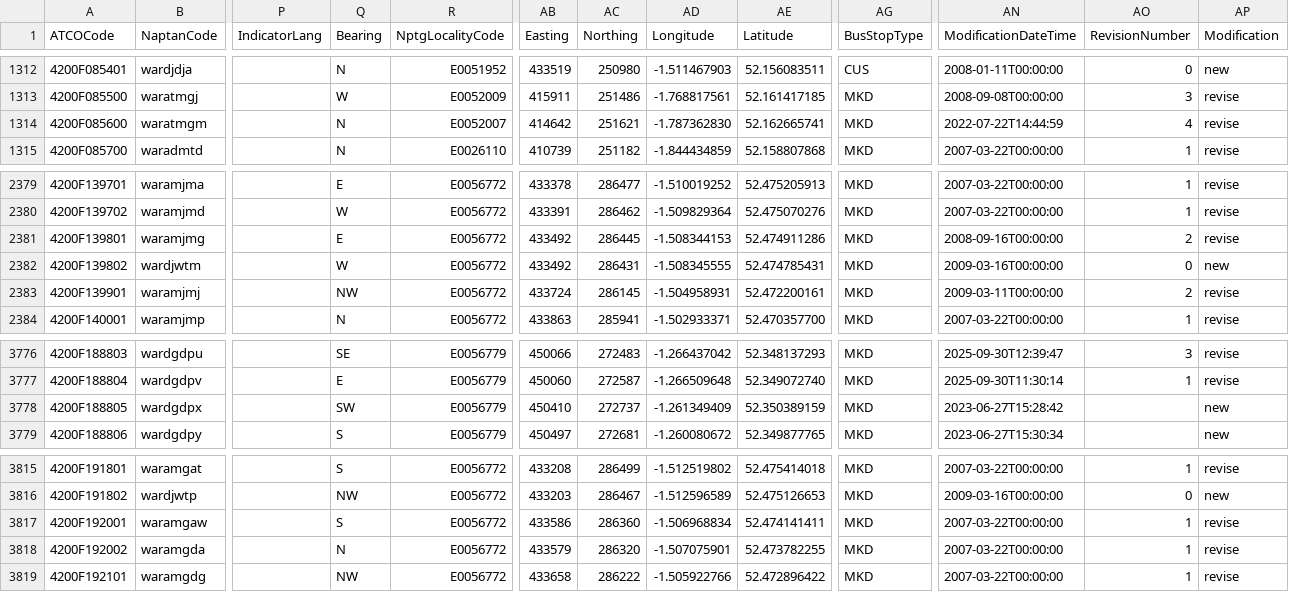
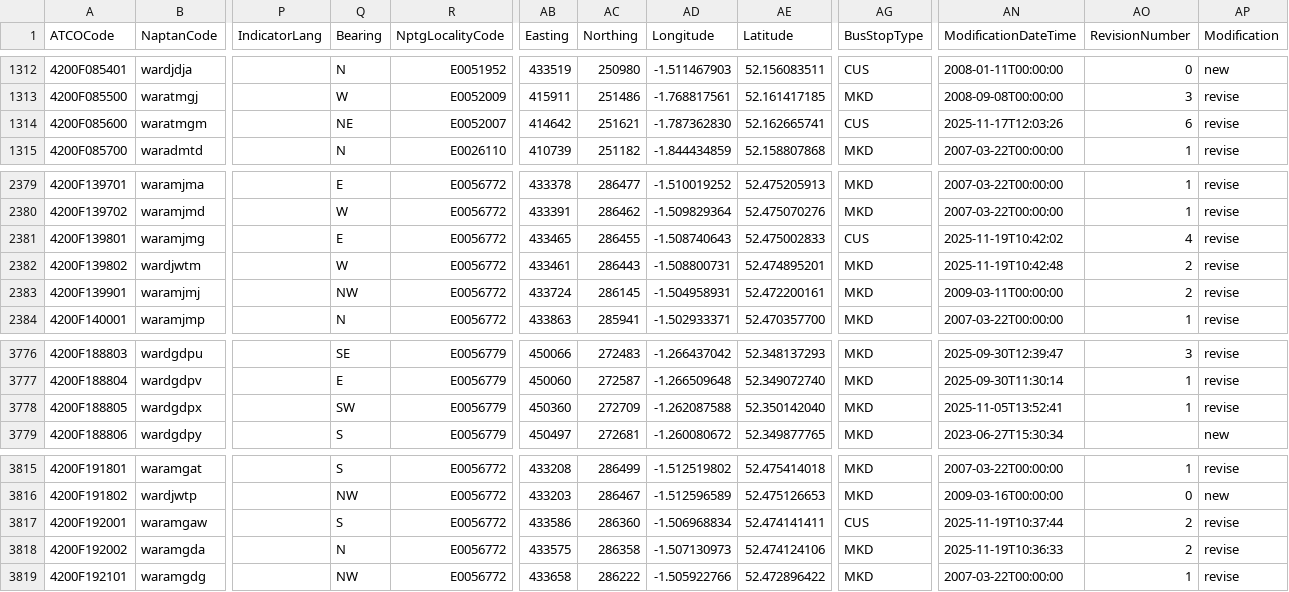
Before and after one commit to ldjb/naptan-nptg-history, a CSV file: 420Stops.csv, drawn as a sheet; only a part is shown, gaps mark what is left out; the diff covers the shown part only; the diff names each change by its address in the sheet, - before the commit and + after, or states it on an @@ line.

```diff
--- a/420Stops.csv
+++ b/420Stops.csv
-Q1314 (Bearing): N
+Q1314 (Bearing): NE
-AG1314 (BusStopType): MKD
+AG1314 (BusStopType): CUS
-AN1314 (ModificationDateTime): 2022-07-22T14:44:59
+AN1314 (ModificationDateTime): 2025-11-17T12:03:26
-AO1314 (RevisionNumber): 4
+AO1314 (RevisionNumber): 6
-AB2381 (Easting): 433492
+AB2381 (Easting): 433465
-AC2381 (Northing): 286445
+AC2381 (Northing): 286455
-AD2381 (Longitude): -1.508344153
+AD2381 (Longitude): -1.508740643
-AE2381 (Latitude): 52.474911286
+AE2381 (Latitude): 52.475002833
-AG2381 (BusStopType): MKD
+AG2381 (BusStopType): CUS
-AN2381 (ModificationDateTime): 2008-09-16T00:00:00
+AN2381 (ModificationDateTime): 2025-11-19T10:42:02
-AO2381 (RevisionNumber): 2
+AO2381 (RevisionNumber): 4
-AB2382 (Easting): 433492
+AB2382 (Easting): 433461
-AC2382 (Northing): 286431
+AC2382 (Northing): 286443
-AD2382 (Longitude): -1.508345555
+AD2382 (Longitude): -1.508800731
-AE2382 (Latitude): 52.474785431
+AE2382 (Latitude): 52.474895201
-AN2382 (ModificationDateTime): 2009-03-16T00:00:00
+AN2382 (ModificationDateTime): 2025-11-19T10:42:48
-AO2382 (RevisionNumber): 0
+AO2382 (RevisionNumber): 2
-AP2382 (Modification): new
+AP2382 (Modification): revise
-AB3778 (Easting): 450410
+AB3778 (Easting): 450360
-AC3778 (Northing): 272737
+AC3778 (Northing): 272709
-AD3778 (Longitude): -1.261349409
+AD3778 (Longitude): -1.262087588
-AE3778 (Latitude): 52.350389159
+AE3778 (Latitude): 52.350142040
-AN3778 (ModificationDateTime): 2023-06-27T15:28:42
+AN3778 (ModificationDateTime): 2025-11-05T13:52:41
-AO3778 (RevisionNumber): (empty)
+AO3778 (RevisionNumber): 1
-AP3778 (Modification): new
+AP3778 (Modification): revise
-AG3817 (BusStopType): MKD
+AG3817 (BusStopType): CUS
-AN3817 (ModificationDateTime): 2007-03-22T00:00:00
+AN3817 (ModificationDateTime): 2025-11-19T10:37:44
-AO3817:AO3818 (RevisionNumber): 1
+AO3817:AO3818 (RevisionNumber): 2
-AB3818 (Easting): 433579
+AB3818 (Easting): 433575
-AC3818 (Northing): 286320
+AC3818 (Northing): 286358
-AD3818 (Longitude): -1.507075901
+AD3818 (Longitude): -1.507130973
-AE3818 (Latitude): 52.473782255
+AE3818 (Latitude): 52.474124106
-AN3818 (ModificationDateTime): 2007-03-22T00:00:00
+AN3818 (ModificationDateTime): 2025-11-19T10:36:33
```
Also changed, not shown: 14 edited cells elsewhere in this file, 305Stops.csv, 460Stops.csv, 10 other files.
